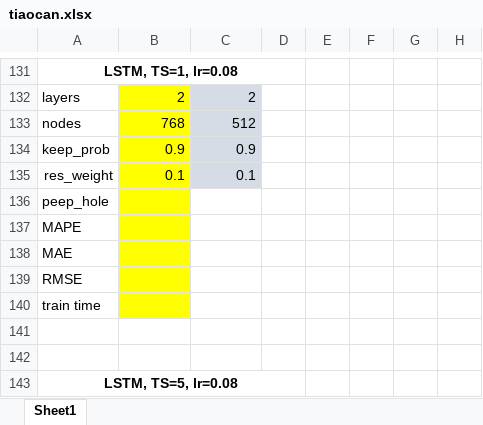
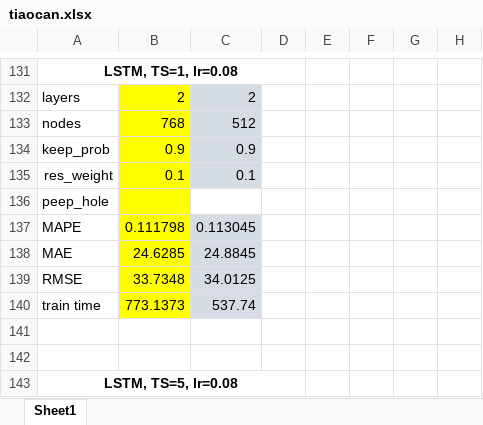
Before and after one commit to DDKinger/FlowFly, an Excel workbook: results/tiaocan.xlsx, sheet Sheet1, drawn as a sheet; only a part is shown, gaps mark what is left out; values as stored, in another font and other column widths than the file's, no borders; the diff covers the shown part only; the diff names each change by its address in the sheet, - before the commit and + after, or states it on an @@ line.

```diff
--- a/results/tiaocan.xlsx (sheet Sheet1)
+++ b/results/tiaocan.xlsx (sheet Sheet1)
-B137: (empty)
+B137: 0.111798
-C137: (empty)
+C137: 0.113045
-C137:C140 fill: none
+C137:C140 fill: #D6DCE5
-B138: (empty)
+B138: 24.6285
-C138: (empty)
+C138: 24.8845
-B139: (empty)
+B139: 33.7348
-C139: (empty)
+C139: 34.0125
-B140: (empty)
+B140: 773.1373
-C140: (empty)
+C140: 537.74
```
Also changed, not shown: 40 added rows, 12 removed rows, 49 edited cells and cell formats elsewhere in this sheet, 17 other files.
